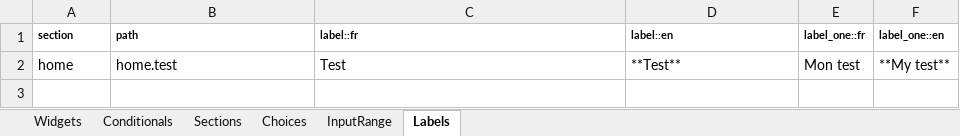
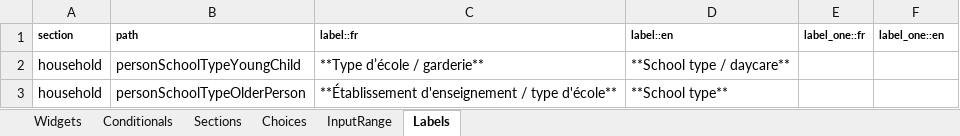
Before and after one commit to chairemobilite/evolution, an Excel workbook: example/demo_generator/references/Household_Travel_Generate_Survey.xlsx, sheet Labels, drawn as a sheet; values as stored, in another font and other column widths than the file's, no borders; removed rows and columns are numbered as before the commit, all else as after; the diff names each change by its address in the sheet, - before the commit and + after, or states it on an @@ line.

Commit message:
Generator: add a custom labels example in customLabels.ts
- Introduced a new custom labels for personSchoolType
- Updated the Household Travel Generate Survey Excel file to reflect the translation effect.

```diff
--- a/example/demo_generator/references/Household_Travel_Generate_Survey.xlsx (sheet Labels)
+++ b/example/demo_generator/references/Household_Travel_Generate_Survey.xlsx (sheet Labels)
-row 2: home | home.test | Test | **Test** | Mon test | **My test**
+row 2: household | personSchoolTypeYoungChild | **Type d’école / garderie** | **School type / daycare**
+row 3: household | personSchoolTypeOlderPerson | **Établissement d'enseignement / type d'école** | **School type**
```
Also changed, not shown: sheet Widgets, 1 other file.
